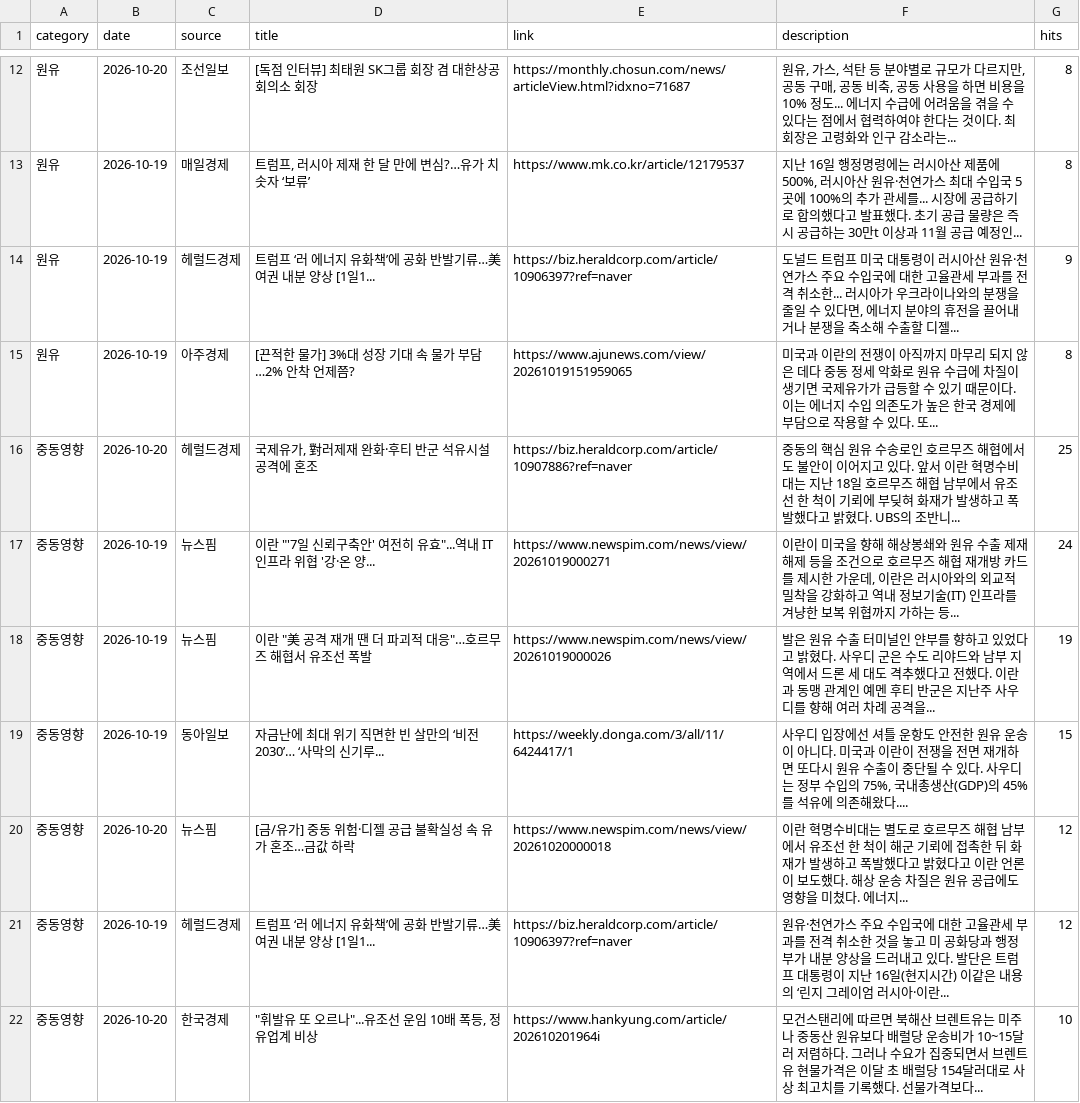
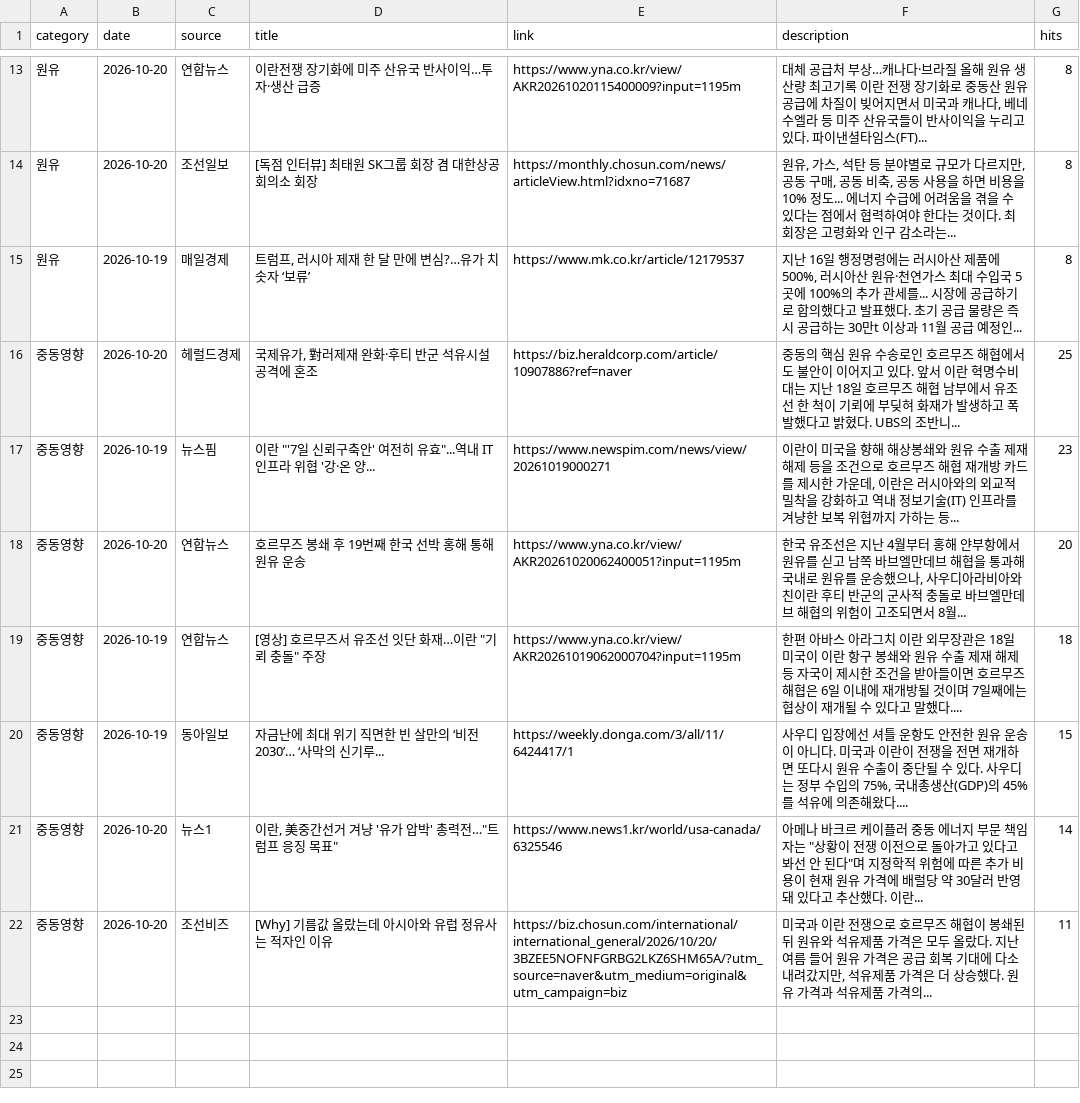
Before and after one commit to hdec-daily-news/oil-naphtha, a CSV file: oil_naphtha.csv, drawn as a sheet; only a part is shown, gaps mark what is left out; the diff covers the shown part only.

```diff
--- a/oil_naphtha.csv
+++ b/oil_naphtha.csv
@@ -12,11 +13,10 @@
+원유,2026-10-20,연합뉴스,이란전쟁 장기화에 미주 산유국 반사이익…투자·생산 급증,https://www.yna.co.kr/view/AKR20261020115400009?input=1195m,"대체 공급처 부상…캐나다·브라질 올해 원유 생산량 최고기록 이란 전쟁 장기화로 중동산 원유 공급에 차질이 빚어지면서 미국과 캐나다, 베네수엘라 등 미주 산유국들이 반사이익을 누리고 있다. 파이낸셜타임스(FT)... ",8
 원유,2026-10-20,조선일보,[독점 인터뷰] 최태원 SK그룹 회장 겸 대한상공회의소 회장,https://monthly.chosun.com/news/articleView.html?idxno=71687,"원유, 가스, 석탄 등 분야별로 규모가 다르지만, 공동 구매, 공동 비축, 공동 사용을 하면 비용을 10% 정도... 에너지 수급에 어려움을 겪을 수 있다는 점에서 협력하여야 한다는 것이다. 최 회장은 고령화와 인구 감소라는... ",8
 원유,2026-10-19,매일경제,"트럼프, 러시아 제재 한 달 만에 변심?…유가 치솟자 ‘보류’",https://www.mk.co.kr/article/12179537,"지난 16일 행정명령에는 러시아산 제품에 500%, 러시아산 원유·천연가스 최대 수입국 5곳에 100%의 추가 관세를... 시장에 공급하기로 합의했다고 발표했다. 초기 공급 물량은 즉시 공급하는 30만t 이상과 11월 공급 예정인... ",8
-원유,2026-10-19,헤럴드경제,트럼프 ‘러 에너지 유화책’에 공화 반발기류…美여권 내분 양상 [1일1...,https://biz.heraldcorp.com/article/10906397?ref=naver,"도널드 트럼프 미국 대통령이 러시아산 원유·천연가스 주요 수입국에 대한 고율관세 부과를 전격 취소한... 러시아가 우크라이나와의 분쟁을 줄일 수 있다면, 에너지 분야의 휴전을 끌어내거나 분쟁을 축소해 수출할 디젤... ",9
-원유,2026-10-19,아주경제,[끈적한 물가] 3%대 성장 기대 속 물가 부담…2% 안착 언제쯤?,https://www.ajunews.com/view/20261019151959065,미국과 이란의 전쟁이 아직까지 마무리 되지 않은 데다 중동 정세 악화로 원유 수급에 차질이 생기면 국제유가가 급등할 수 있기 때문이다. 이는 에너지 수입 의존도가 높은 한국 경제에 부담으로 작용할 수 있다. 또... ,8
 중동영향,2026-10-20,헤럴드경제,"국제유가, 對러제재 완화·후티 반군 석유시설 공격에 혼조",https://biz.heraldcorp.com/article/10907886?ref=naver,중동의 핵심 원유 수송로인 호르무즈 해협에서도 불안이 이어지고 있다. 앞서 이란 혁명수비대는 지난 18일 호르무즈 해협 남부에서 유조선 한 척이 기뢰에 부딪혀 화재가 발생하고 폭발했다고 밝혔다. UBS의 조반니... ,25
-중동영향,2026-10-19,뉴스핌,"이란 ""'7일 신뢰구축안' 여전히 유효""...역내 IT 인프라 위협 '강·온 양...",https://www.newspim.com/news/view/20261019000271,"이란이 미국을 향해 해상봉쇄와 원유 수출 제재 해제 등을 조건으로 호르무즈 해협 재개방 카드를 제시한 가운데, 이란은 러시아와의 외교적 밀착을 강화하고 역내 정보기술(IT) 인프라를 겨냥한 보복 위협까지 가하는 등... ",24
-중동영향,2026-10-19,뉴스핌,"이란 ""美 공격 재개 땐 더 파괴적 대응""…호르무즈 해협서 유조선 폭발",https://www.newspim.com/news/view/20261019000026,발은 원유 수출 터미널인 얀부를 향하고 있었다고 밝혔다. 사우디 군은 수도 리야드와 남부 지역에서 드론 세 대도 격추했다고 전했다. 이란과 동맹 관계인 예멘 후티 반군은 지난주 사우디를 향해 여러 차례 공격을... ,19
+중동영향,2026-10-19,뉴스핌,"이란 ""'7일 신뢰구축안' 여전히 유효""...역내 IT 인프라 위협 '강·온 양...",https://www.newspim.com/news/view/20261019000271,"이란이 미국을 향해 해상봉쇄와 원유 수출 제재 해제 등을 조건으로 호르무즈 해협 재개방 카드를 제시한 가운데, 이란은 러시아와의 외교적 밀착을 강화하고 역내 정보기술(IT) 인프라를 겨냥한 보복 위협까지 가하는 등... ",23
+중동영향,2026-10-20,연합뉴스,호르무즈 봉쇄 후 19번째 한국 선박 홍해 통해 원유 운송,https://www.yna.co.kr/view/AKR20261020062400051?input=1195m,"한국 유조선은 지난 4월부터 홍해 얀부항에서 원유를 싣고 남쪽 바브엘만데브 해협을 통과해 국내로 원유를 운송했으나, 사우디아라비아와 친이란 후티 반군의 군사적 충돌로 바브엘만데브 해협의 위험이 고조되면서 8월... ",20
+중동영향,2026-10-19,연합뉴스,"[영상] 호르무즈서 유조선 잇단 화재…이란 ""기뢰 충돌"" 주장",https://www.yna.co.kr/view/AKR20261019062000704?input=1195m,한편 아바스 아라그치 이란 외무장관은 18일 미국이 이란 항구 봉쇄와 원유 수출 제재 해제 등 자국이 제시한 조건을 받아들이면 호르무즈 해협은 6일 이내에 재개방될 것이며 7일째에는 협상이 재개될 수 있다고 말했다.... ,18
 중동영향,2026-10-19,동아일보,자금난에 최대 위기 직면한 빈 살만의 ‘비전 2030’… ‘사막의 신기루...,https://weekly.donga.com/3/all/11/6424417/1,"사우디 입장에선 셔틀 운항도 안전한 원유 운송이 아니다. 미국과 이란이 전쟁을 전면 재개하면 또다시 원유 수출이 중단될 수 있다. 사우디는 정부 수입의 75%, 국내총생산(GDP)의 45%를 석유에 의존해왔다.... ",15
-중동영향,2026-10-20,뉴스핌,[금/유가] 중동 위험·디젤 공급 불확실성 속 유가 혼조…금값 하락,https://www.newspim.com/news/view/20261020000018,이란 혁명수비대는 별도로 호르무즈 해협 남부에서 유조선 한 척이 해군 기뢰에 접촉한 뒤 화재가 발생하고 폭발했다고 밝혔다고 이란 언론이 보도했다. 해상 운송 차질은 원유 공급에도 영향을 미쳤다. 에너지... ,12
-중동영향,2026-10-19,헤럴드경제,트럼프 ‘러 에너지 유화책’에 공화 반발기류…美여권 내분 양상 [1일1...,https://biz.heraldcorp.com/article/10906397?ref=naver,원유·천연가스 주요 수입국에 대한 고율관세 부과를 전격 취소한 것을 놓고 미 공화당과 행정부가 내분 양상을 드러내고 있다. 발단은 트럼프 대통령이 지난 16일(현지시간) 이같은 내용의 ‘린지 그레이엄 러시아·이란... ,12
-중동영향,2026-10-20,한국경제,"""휘발유 또 오르나""...유조선 운임 10배 폭등, 정유업계 비상",https://www.hankyung.com/article/202610201964i,모건스탠리에 따르면 북해산 브렌트유는 미주나 중동산 원유보다 배럴당 운송비가 10~15달러 저렴하다. 그러나 수요가 집중되면서 브렌트유 현물가격은 이달 초 배럴당 154달러대로 사상 최고치를 기록했다. 선물가격보다... ,10
+중동영향,2026-10-20,뉴스1,"이란, 美중간선거 겨냥 '유가 압박' 총력전…""트럼프 응징 목표""",https://www.news1.kr/world/usa-canada/6325546,"아메나 바크르 케이플러 중동 에너지 부문 책임자는 ""상황이 전쟁 이전으로 돌아가고 있다고 봐선 안 된다""며 지정학적 위험에 따른 추가 비용이 현재 원유 가격에 배럴당 약 30달러 반영돼 있다고 추산했다. 이란... ",14
+중동영향,2026-10-20,조선비즈,[Why] 기름값 올랐는데 아시아와 유럽 정유사는 적자인 이유,https://biz.chosun.com/international/international_general/2026/10/20/3BZEE5NOFNFGRBG2LKZ6SHM65A/?utm_source=naver&utm_medium=original&utm_campaign=biz,"미국과 이란 전쟁으로 호르무즈 해협이 봉쇄된 뒤 원유와 석유제품 가격은 모두 올랐다. 지난 여름 들어 원유 가격은 공급 회복 기대에 다소 내려갔지만, 석유제품 가격은 더 상승했다. 원유 가격과 석유제품 가격의... ",11
```
Also changed, not shown: 3 added rows, 2 removed rows and 5 edited cells elsewhere in this file, 1 other file.
